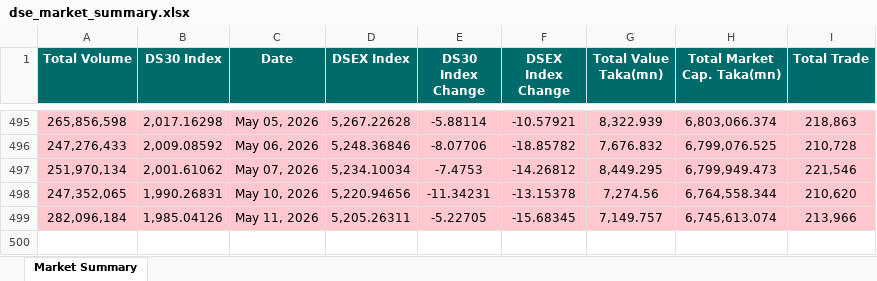
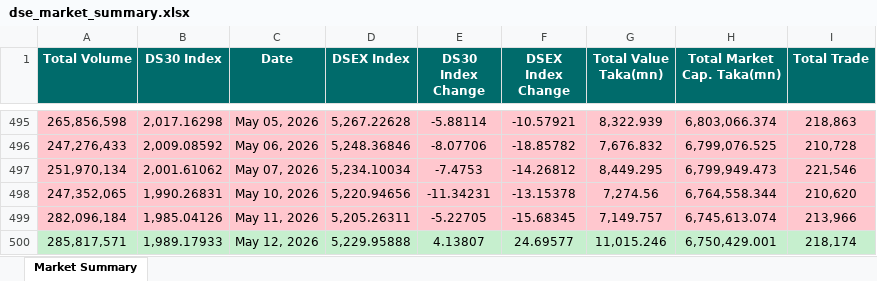
Before and after one commit to niaz86/DSE, an Excel workbook: dse_market_summary.xlsx, sheet Market Summary, drawn as a sheet; only a part is shown, gaps mark what is left out; values as stored, in another font and other column widths than the file's, no borders; the diff names each change by its address in the sheet, - before the commit and + after, or states it on an @@ line.

```diff
--- a/dse_market_summary.xlsx (sheet Market Summary)
+++ b/dse_market_summary.xlsx (sheet Market Summary)
+row 500: 285,817,571 | 1,989.17933 | May 12, 2026 | 5,229.95888 | 4.13807 | 24.69577 | 11,015.246 | 6,750,429.001 | 218,174
```
